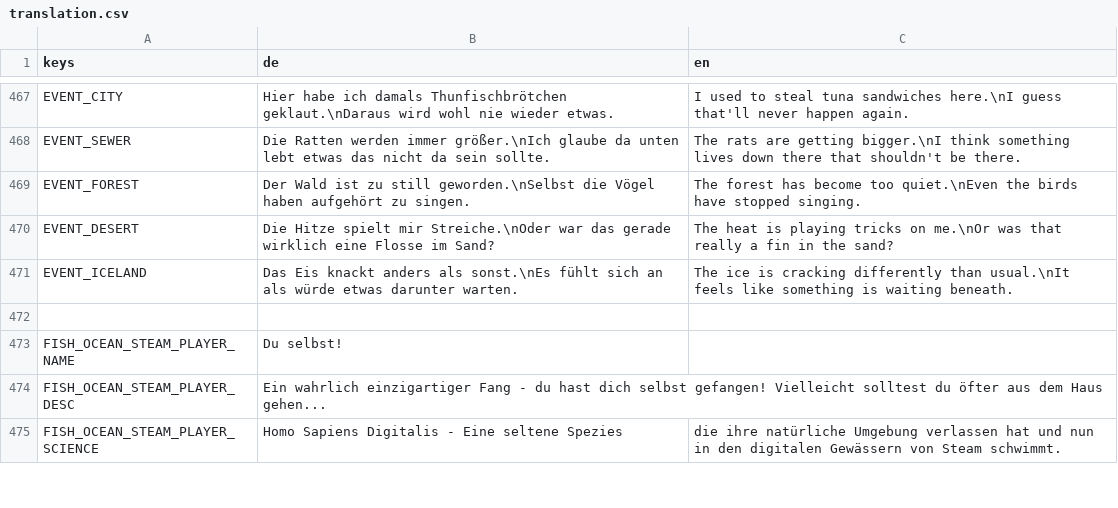
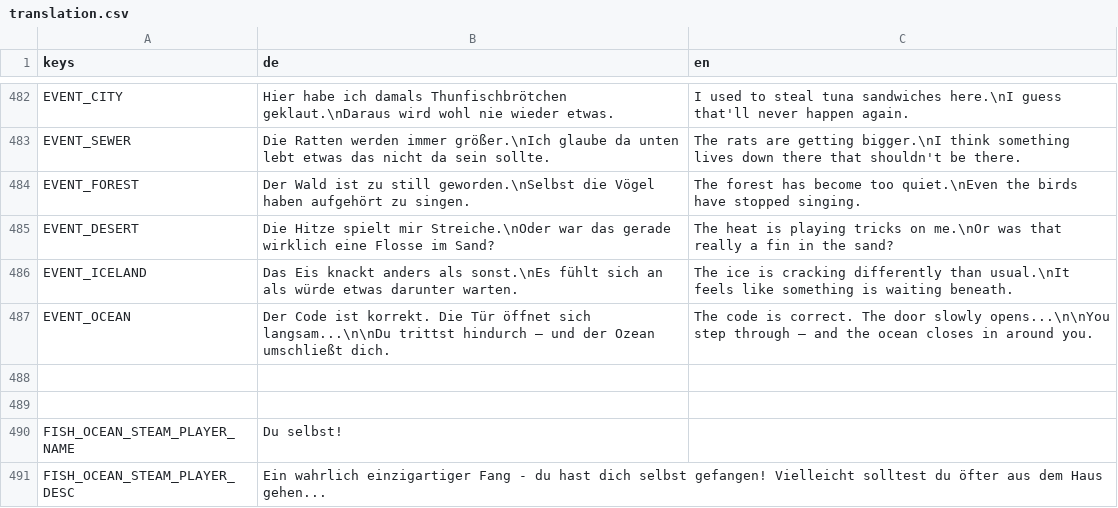
Before and after one commit to Zwiebelonkel/Last-Fisherman, a CSV file: assets/translation.csv, drawn as a sheet; only a part is shown, gaps mark what is left out; the shorter side is filled out with more unchanged rows; the diff covers the shown part only; the diff names each change by its address in the sheet, - before the commit and + after, or states it on an @@ line.

```diff
--- a/assets/translation.csv
+++ b/assets/translation.csv
+row 487: EVENT_OCEAN | Der Code ist korrekt. Die Tür öffnet sich langsam...\n\nDu trittst hindurch – und der Ozean umschließt dich. | The code is correct. The door slowly opens...\n\nYou step through — and the ocean closes in around you.
+row 488: (empty)
```
Also changed, not shown: 15 added rows elsewhere in this file, 36 other files.
